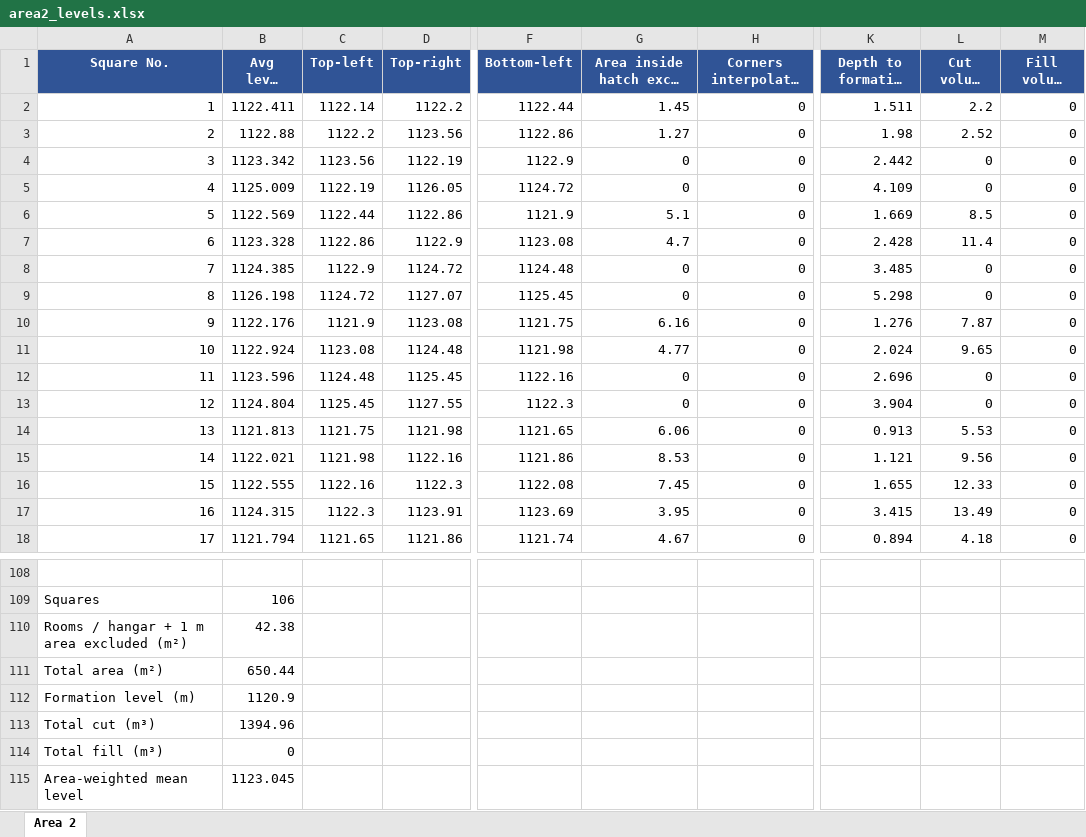
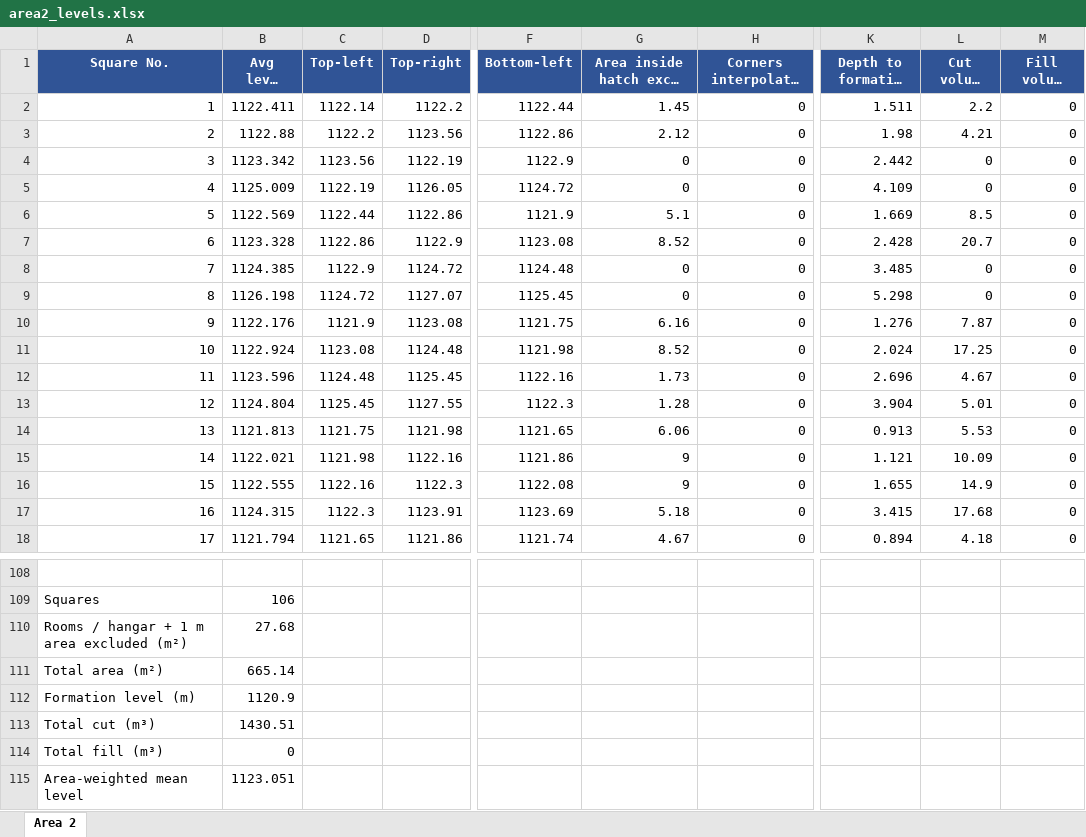
Before and after one commit to kbustanjicompany-cmd/MOHAMMED, an Excel workbook: area2_levels.xlsx, sheet Area 2, drawn as a sheet; only a part is shown, gaps mark what is left out; long unchanged cells end in …; values as stored, in another font and other column widths than the file's, no borders; the diff names each change by its address in the sheet, - before the commit and + after, or states it on an @@ line.

```diff
--- a/area2_levels.xlsx (sheet Area 2)
+++ b/area2_levels.xlsx (sheet Area 2)
-G3: 1.27
+G3: 2.12
-L3 (Cut volume (m³)): 2.52
+L3 (Cut volume (m³)): 4.21
-G7: 4.7
+G7: 8.52
-L7 (Cut volume (m³)): 11.4
+L7 (Cut volume (m³)): 20.7
-G11: 4.77
+G11: 8.52
-L11 (Cut volume (m³)): 9.65
+L11 (Cut volume (m³)): 17.25
-G12: 0
+G12: 1.73
-L12 (Cut volume (m³)): 0
+L12 (Cut volume (m³)): 4.67
-G13: 0
+G13: 1.28
-L13 (Cut volume (m³)): 0
+L13 (Cut volume (m³)): 5.01
-G15: 8.53
+G15: 9
-L15 (Cut volume (m³)): 9.56
+L15 (Cut volume (m³)): 10.09
-G16: 7.45
+G16: 9
-L16 (Cut volume (m³)): 12.33
+L16 (Cut volume (m³)): 14.9
-G17: 3.95
+G17: 5.18
-L17 (Cut volume (m³)): 13.49
+L17 (Cut volume (m³)): 17.68
-B110 (Avg level (m)): 42.38
+B110 (Avg level (m)): 27.68
-B111 (Avg level (m)): 650.44
+B111 (Avg level (m)): 665.14
-B113 (Avg level (m)): 1394.96
+B113 (Avg level (m)): 1430.51
-B115 (Avg level (m)): 1123.045
+B115 (Avg level (m)): 1123.051
```
Also changed, not shown: average_levels_1113.xlsx, average_levels_1114.85.xlsx, 17 other files.
